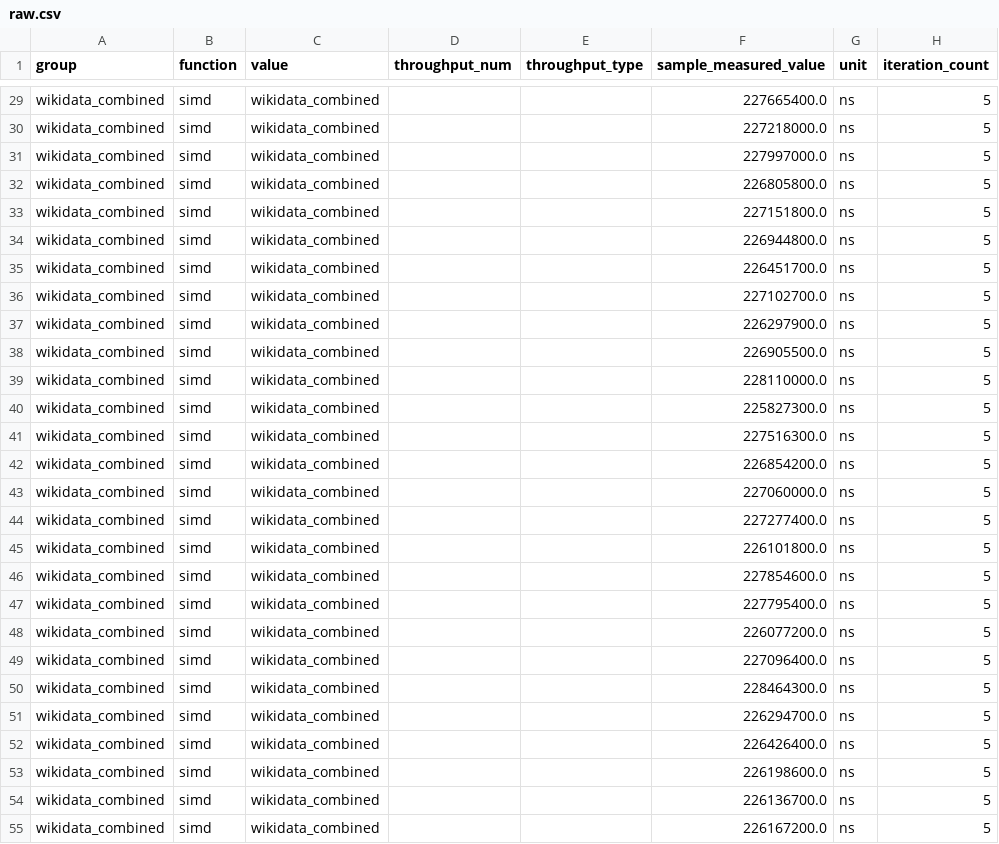
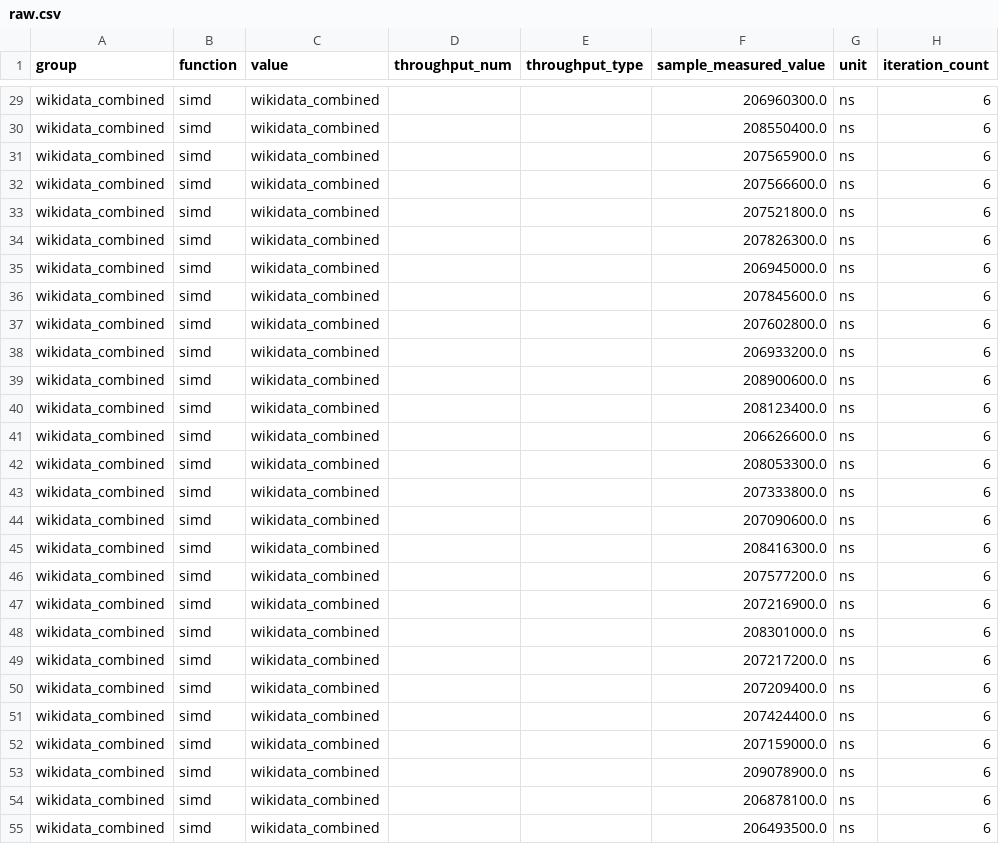
Before and after one commit to rsonquery/rsonpath, a CSV file: target/criterion/wikidata_combined/simd/wikidata_combined/base/raw.csv, drawn as a sheet; only a part is shown, gaps mark what is left out; the diff covers the shown part only; the diff names each change by its address in the sheet, - before the commit and + after, or states it on an @@ line.

```diff
--- a/target/criterion/wikidata_combined/simd/wikidata_combined/base/raw.csv
+++ b/target/criterion/wikidata_combined/simd/wikidata_combined/base/raw.csv
-F29 (sample_measured_value): 227665400.0
+F29 (sample_measured_value): 206960300.0
-H29:H55 (iteration_count): 5
+H29:H55 (iteration_count): 6
-F30 (sample_measured_value): 227218000.0
+F30 (sample_measured_value): 208550400.0
-F31 (sample_measured_value): 227997000.0
+F31 (sample_measured_value): 207565900.0
-F32 (sample_measured_value): 226805800.0
+F32 (sample_measured_value): 207566600.0
-F33 (sample_measured_value): 227151800.0
+F33 (sample_measured_value): 207521800.0
-F34 (sample_measured_value): 226944800.0
+F34 (sample_measured_value): 207826300.0
-F35 (sample_measured_value): 226451700.0
+F35 (sample_measured_value): 206945000.0
-F36 (sample_measured_value): 227102700.0
+F36 (sample_measured_value): 207845600.0
-F37 (sample_measured_value): 226297900.0
+F37 (sample_measured_value): 207602800.0
-F38 (sample_measured_value): 226905500.0
+F38 (sample_measured_value): 206933200.0
-F39 (sample_measured_value): 228110000.0
+F39 (sample_measured_value): 208900600.0
-F40 (sample_measured_value): 225827300.0
+F40 (sample_measured_value): 208123400.0
-F41 (sample_measured_value): 227516300.0
+F41 (sample_measured_value): 206626600.0
-F42 (sample_measured_value): 226854200.0
+F42 (sample_measured_value): 208053300.0
-F43 (sample_measured_value): 227060000.0
+F43 (sample_measured_value): 207333800.0
-F44 (sample_measured_value): 227277400.0
+F44 (sample_measured_value): 207090600.0
-F45 (sample_measured_value): 226101800.0
+F45 (sample_measured_value): 208416300.0
-F46 (sample_measured_value): 227854600.0
+F46 (sample_measured_value): 207577200.0
-F47 (sample_measured_value): 227795400.0
+F47 (sample_measured_value): 207216900.0
-F48 (sample_measured_value): 226077200.0
+F48 (sample_measured_value): 208301000.0
-F49 (sample_measured_value): 227096400.0
+F49 (sample_measured_value): 207217200.0
-F50 (sample_measured_value): 228464300.0
+F50 (sample_measured_value): 207209400.0
-F51 (sample_measured_value): 226294700.0
+F51 (sample_measured_value): 207424400.0
-F52 (sample_measured_value): 226426400.0
+F52 (sample_measured_value): 207159000.0
-F53 (sample_measured_value): 226198600.0
+F53 (sample_measured_value): 209078900.0
-F54 (sample_measured_value): 226136700.0
+F54 (sample_measured_value): 206878100.0
-F55 (sample_measured_value): 226167200.0
+F55 (sample_measured_value): 206493500.0
```
Also changed, not shown: 146 edited cells elsewhere in this file, target/criterion/wikidata_combined/nosimd/wikidata_combined/base/raw.csv, target/criterion/wikidata_combined/nosimd/wikidata_combined/new/raw.csv, 53 other files.
